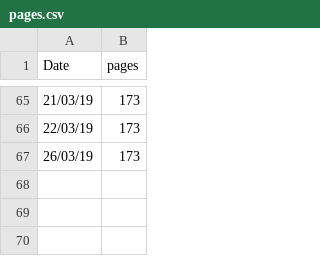
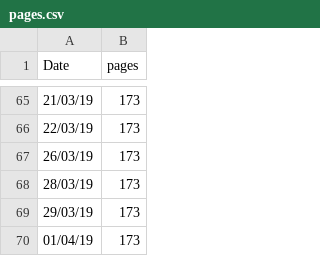
Before and after one commit to wdiclemente/Thesis, a CSV file: lumi_plot/pages.csv, drawn as a sheet; only a part is shown, gaps mark what is left out.

```diff
--- a/lumi_plot/pages.csv
+++ b/lumi_plot/pages.csv
@@ -67 +67,4 @@ Date, pages
 26/03/19, 173
+28/03/19, 173
+29/03/19, 173
+01/04/19, 173
```
Also changed, not shown: 6 other files.
